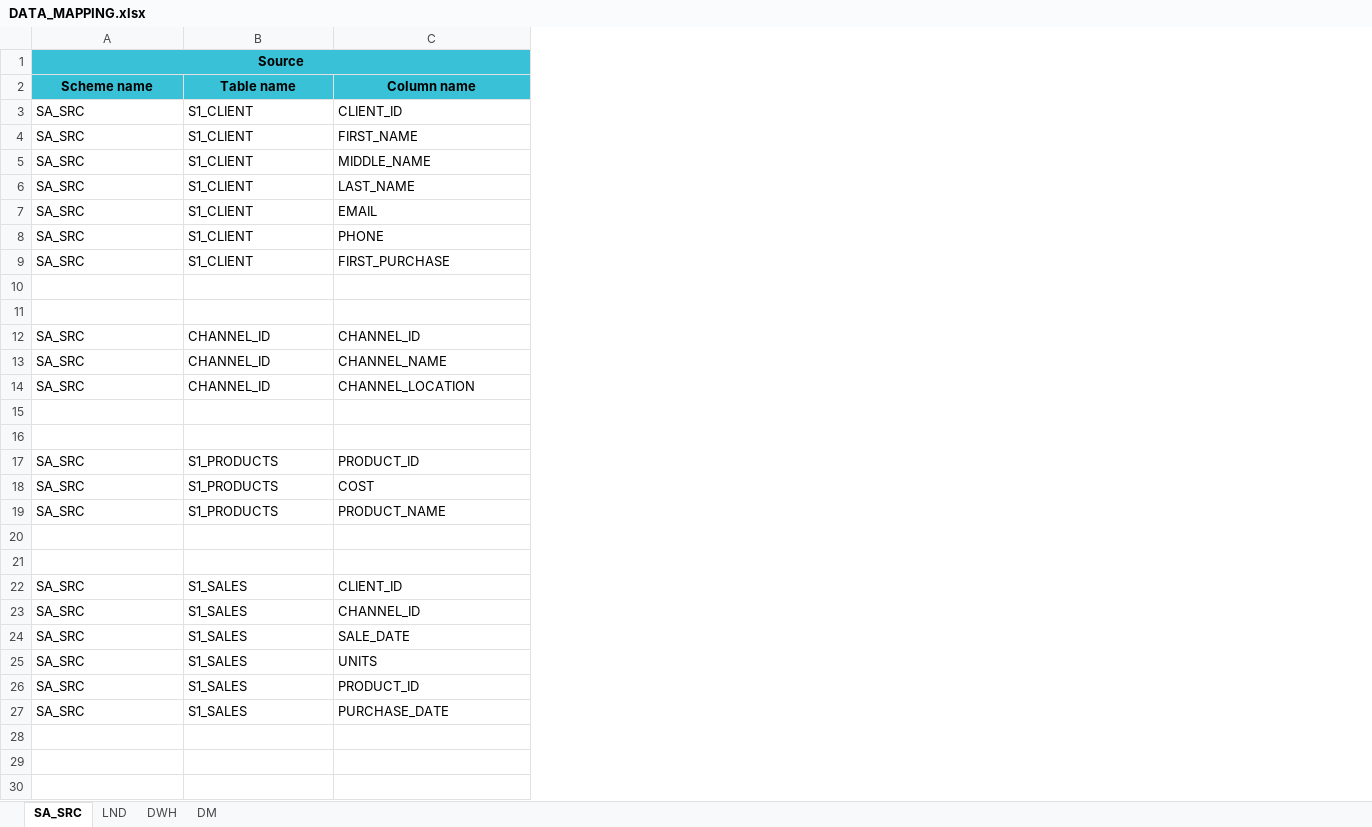
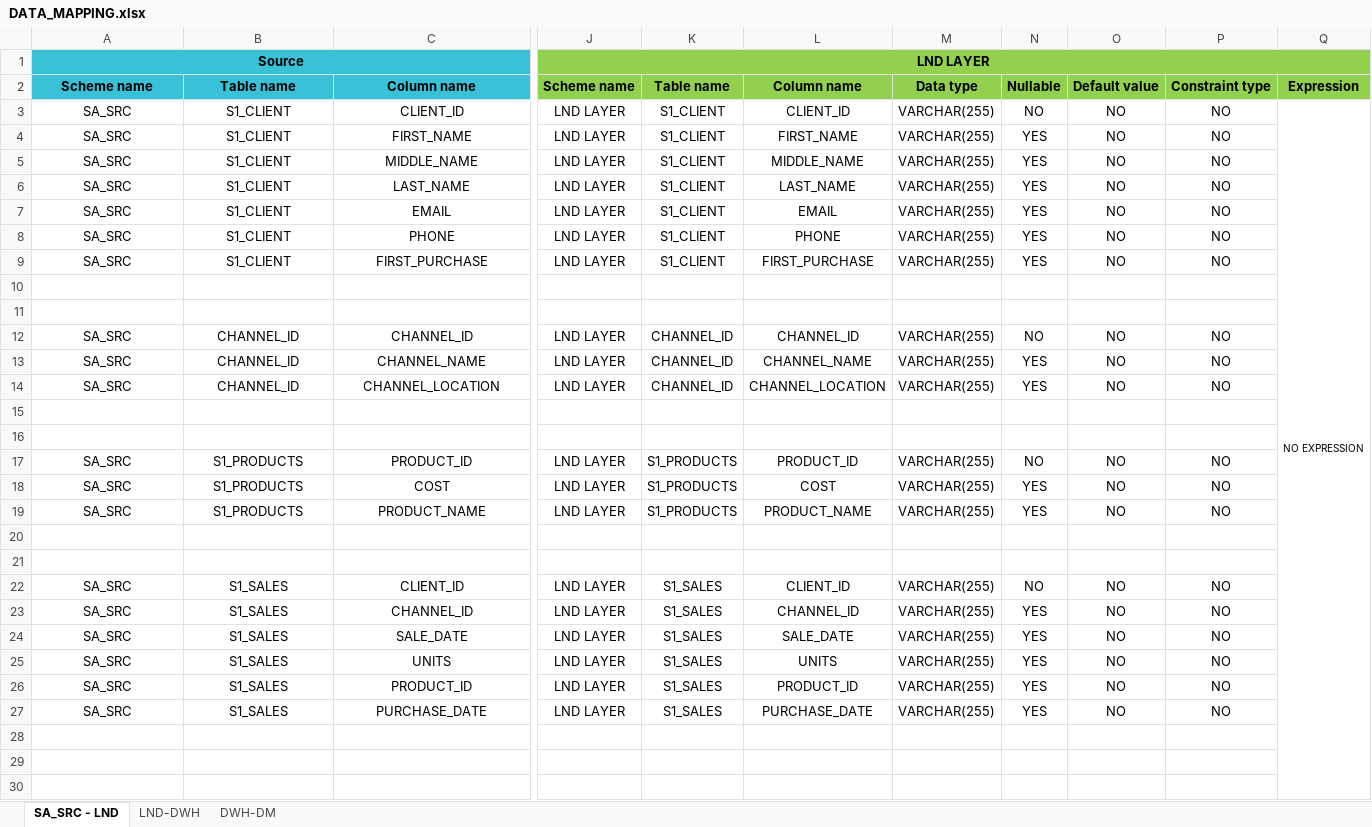
Before and after one commit to Styop9796/Stepan_Gasparyan_WCASP24, an Excel workbook: DQE/Data_mapping/DATA_MAPPING.xlsx, sheet SA_SRC - LND, drawn as a sheet; only a part is shown, gaps mark what is left out; values as stored, in another font and other column widths than the file's, no borders; the diff covers the shown part only; the diff names each change by its address in the sheet, - before the commit and + after, or states it on an @@ line.

```diff
--- a/DQE/Data_mapping/DATA_MAPPING.xlsx (sheet SA_SRC - LND)
+++ b/DQE/Data_mapping/DATA_MAPPING.xlsx (sheet SA_SRC - LND)
-sheet tab: SA_SRC
+sheet tab: SA_SRC - LND
-sheet tab: LND
+sheet tab: LND-DWH
-sheet tab: DM
+sheet tab: DWH-DM
-sheet tab: DWH
+column J, rows 1-27: LND LAYER | Scheme name | LND LAYER | LND LAYER | LND LAYER | LND LAYER | LND LAYER | LND LAYER | LND LAYER |  |  | LND LAYER | LND LAYER | LND LAYER |  |  | LND LAYER | LND LAYER | LND LAYER |  |  | LND LAYER | LND LAYER | LND LAYER | LND LAYER | LND LAYER | LND LAYER
+column K, rows 2-27: Table name | S1_CLIENT | S1_CLIENT | S1_CLIENT | S1_CLIENT | S1_CLIENT | S1_CLIENT | S1_CLIENT |  |  | CHANNEL_ID | CHANNEL_ID | CHANNEL_ID |  |  | S1_PRODUCTS | S1_PRODUCTS | S1_PRODUCTS |  |  | S1_SALES | S1_SALES | S1_SALES | S1_SALES | S1_SALES | S1_SALES
+column L, rows 2-27: Column name | CLIENT_ID | FIRST_NAME | MIDDLE_NAME | LAST_NAME | EMAIL | PHONE | FIRST_PURCHASE |  |  | CHANNEL_ID | CHANNEL_NAME | CHANNEL_LOCATION |  |  | PRODUCT_ID | COST | PRODUCT_NAME |  |  | CLIENT_ID | CHANNEL_ID | SALE_DATE | UNITS | PRODUCT_ID | PURCHASE_DATE
+column M, rows 2-27: Data type | VARCHAR(255) | VARCHAR(255) | VARCHAR(255) | VARCHAR(255) | VARCHAR(255) | VARCHAR(255) | VARCHAR(255) |  |  | VARCHAR(255) | VARCHAR(255) | VARCHAR(255) |  |  | VARCHAR(255) | VARCHAR(255) | VARCHAR(255) |  |  | VARCHAR(255) | VARCHAR(255) | VARCHAR(255) | VARCHAR(255) | VARCHAR(255) | VARCHAR(255)
+column N, rows 2-27: Nullable | NO | YES | YES | YES | YES | YES | YES |  |  | NO | YES | YES |  |  | NO | YES | YES |  |  | NO | YES | YES | YES | YES | YES
+column O, rows 2-27: Default value | NO | NO | NO | NO | NO | NO | NO |  |  | NO | NO | NO |  |  | NO | NO | NO |  |  | NO | NO | NO | NO | NO | NO
+column P, rows 2-27: Constraint type | NO | NO | NO | NO | NO | NO | NO |  |  | NO | NO | NO |  |  | NO | NO | NO |  |  | NO | NO | NO | NO | NO | NO
+column Q, rows 2-3: Expression | NO EXPRESSION
-A3:C9 alignment: left
+A3:C9 alignment: center
-A12:C14 alignment: left
+A12:C14 alignment: center
-A17:C19 alignment: left
+A17:C19 alignment: center
-A22:C27 alignment: left
+A22:C27 alignment: center
```
Also changed, not shown: 1 added column and cell formats elsewhere in this sheet, sheet LND-DWH, sheet DWH-DM, hidden cells.
